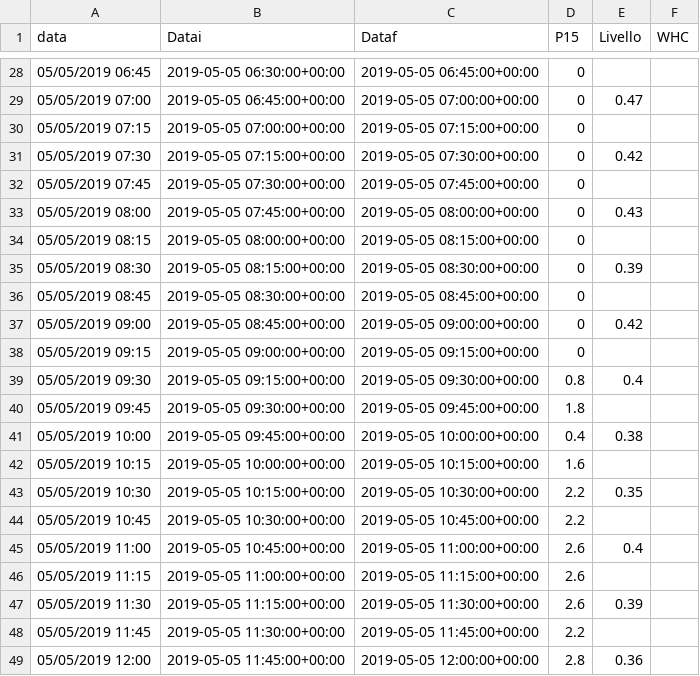
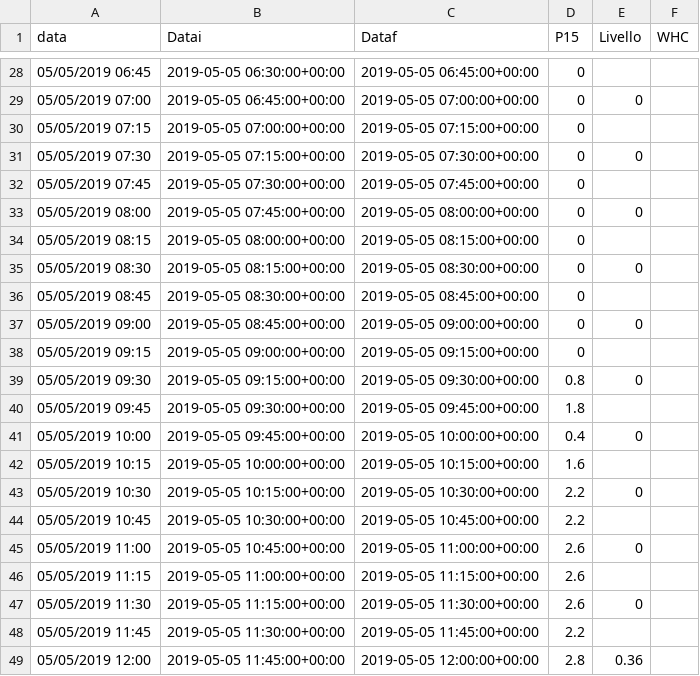
Before and after one commit to ftomei/creek, a CSV file: INPUT/Test_2019-05-05.csv (was INPUT/Test_04May2019.csv), drawn as a sheet; only a part is shown, gaps mark what is left out; the diff covers the shown part only.

```diff
--- a/INPUT/Test_04May2019.csv
+++ b/INPUT/Test_2019-05-05.csv
@@ -28,21 +28,21 @@ data,Datai,Dataf,P15,Livello,WHC
 05/05/2019 06:45,2019-05-05 06:30:00+00:00,2019-05-05 06:45:00+00:00,0,,
-05/05/2019 07:00,2019-05-05 06:45:00+00:00,2019-05-05 07:00:00+00:00,0,0.47,
+05/05/2019 07:00,2019-05-05 06:45:00+00:00,2019-05-05 07:00:00+00:00,0,0,
 05/05/2019 07:15,2019-05-05 07:00:00+00:00,2019-05-05 07:15:00+00:00,0,,
-05/05/2019 07:30,2019-05-05 07:15:00+00:00,2019-05-05 07:30:00+00:00,0,0.42,
+05/05/2019 07:30,2019-05-05 07:15:00+00:00,2019-05-05 07:30:00+00:00,0,0,
 05/05/2019 07:45,2019-05-05 07:30:00+00:00,2019-05-05 07:45:00+00:00,0,,
-05/05/2019 08:00,2019-05-05 07:45:00+00:00,2019-05-05 08:00:00+00:00,0,0.43,
+05/05/2019 08:00,2019-05-05 07:45:00+00:00,2019-05-05 08:00:00+00:00,0,0,
 05/05/2019 08:15,2019-05-05 08:00:00+00:00,2019-05-05 08:15:00+00:00,0,,
-05/05/2019 08:30,2019-05-05 08:15:00+00:00,2019-05-05 08:30:00+00:00,0,0.39,
+05/05/2019 08:30,2019-05-05 08:15:00+00:00,2019-05-05 08:30:00+00:00,0,0,
 05/05/2019 08:45,2019-05-05 08:30:00+00:00,2019-05-05 08:45:00+00:00,0,,
-05/05/2019 09:00,2019-05-05 08:45:00+00:00,2019-05-05 09:00:00+00:00,0,0.42,
+05/05/2019 09:00,2019-05-05 08:45:00+00:00,2019-05-05 09:00:00+00:00,0,0,
 05/05/2019 09:15,2019-05-05 09:00:00+00:00,2019-05-05 09:15:00+00:00,0,,
-05/05/2019 09:30,2019-05-05 09:15:00+00:00,2019-05-05 09:30:00+00:00,0.8,0.4,
+05/05/2019 09:30,2019-05-05 09:15:00+00:00,2019-05-05 09:30:00+00:00,0.8,0,
 05/05/2019 09:45,2019-05-05 09:30:00+00:00,2019-05-05 09:45:00+00:00,1.8,,
-05/05/2019 10:00,2019-05-05 09:45:00+00:00,2019-05-05 10:00:00+00:00,0.4,0.38,
+05/05/2019 10:00,2019-05-05 09:45:00+00:00,2019-05-05 10:00:00+00:00,0.4,0,
 05/05/2019 10:15,2019-05-05 10:00:00+00:00,2019-05-05 10:15:00+00:00,1.6,,
-05/05/2019 10:30,2019-05-05 10:15:00+00:00,2019-05-05 10:30:00+00:00,2.2,0.35,
+05/05/2019 10:30,2019-05-05 10:15:00+00:00,2019-05-05 10:30:00+00:00,2.2,0,
 05/05/2019 10:45,2019-05-05 10:30:00+00:00,2019-05-05 10:45:00+00:00,2.2,,
-05/05/2019 11:00,2019-05-05 10:45:00+00:00,2019-05-05 11:00:00+00:00,2.6,0.4,
+05/05/2019 11:00,2019-05-05 10:45:00+00:00,2019-05-05 11:00:00+00:00,2.6,0,
 05/05/2019 11:15,2019-05-05 11:00:00+00:00,2019-05-05 11:15:00+00:00,2.6,,
-05/05/2019 11:30,2019-05-05 11:15:00+00:00,2019-05-05 11:30:00+00:00,2.6,0.39,
+05/05/2019 11:30,2019-05-05 11:15:00+00:00,2019-05-05 11:30:00+00:00,2.6,0,
 05/05/2019 11:45,2019-05-05 11:30:00+00:00,2019-05-05 11:45:00+00:00,2.2,,
```
Also changed, not shown: 14 edited cells elsewhere in this file, 1 other file.
